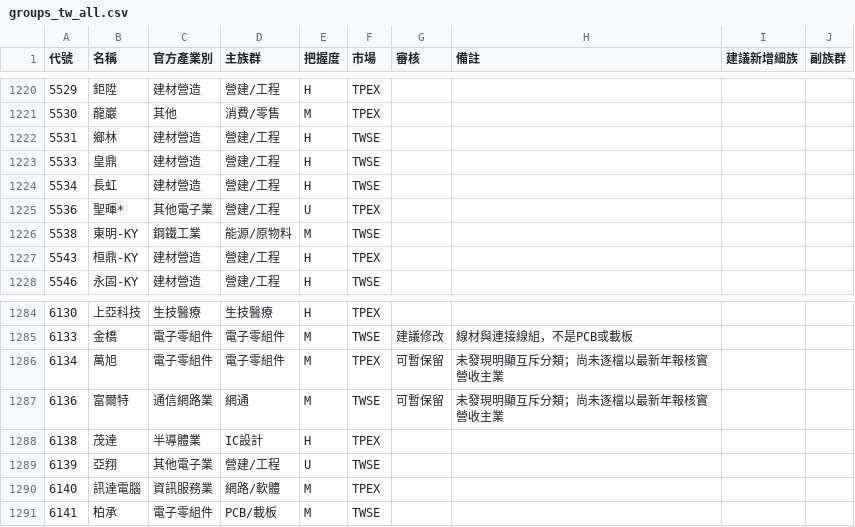
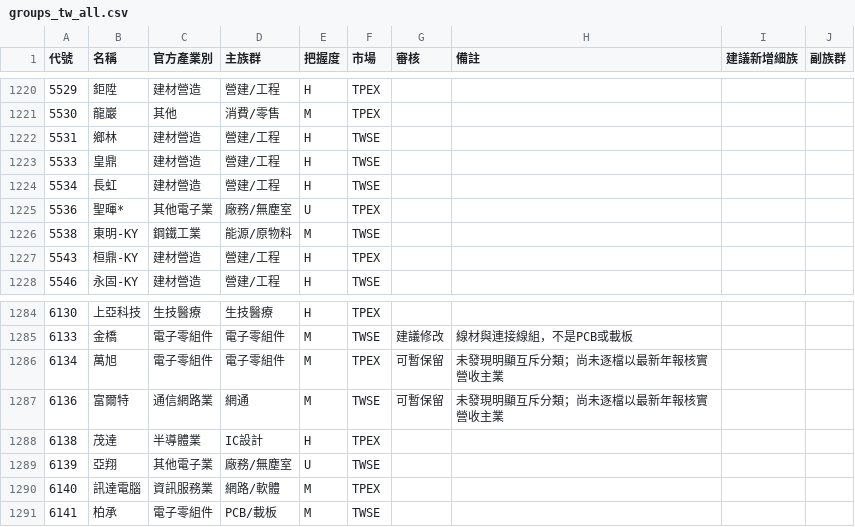
Before and after one commit to jrnobleyou-lgtm/tw-stock-pattern, a CSV file: data/groups_tw_all.csv, drawn as a sheet; only a part is shown, gaps mark what is left out; the diff covers the shown part only.

```diff
--- a/data/groups_tw_all.csv
+++ b/data/groups_tw_all.csv
@@ -1224,3 +1224,3 @@
 5534,長虹,建材營造,營建/工程,H,TWSE,,,,
-5536,聖暉*,其他電子業,營建/工程,U,TPEX,,,,
+5536,聖暉*,其他電子業,廠務/無塵室,U,TPEX,,,,
 5538,東明-KY,鋼鐵工業,能源/原物料,M,TWSE,,,,
@@ -1288,3 +1288,3 @@
 6138,茂達,半導體業,IC設計,H,TPEX,,,,
-6139,亞翔,其他電子業,營建/工程,U,TWSE,,,,
+6139,亞翔,其他電子業,廠務/無塵室,U,TWSE,,,,
 6140,訊達電腦,資訊服務業,網路/軟體,M,TPEX,,,,
```
Also changed, not shown: 7 edited cells elsewhere in this file.
